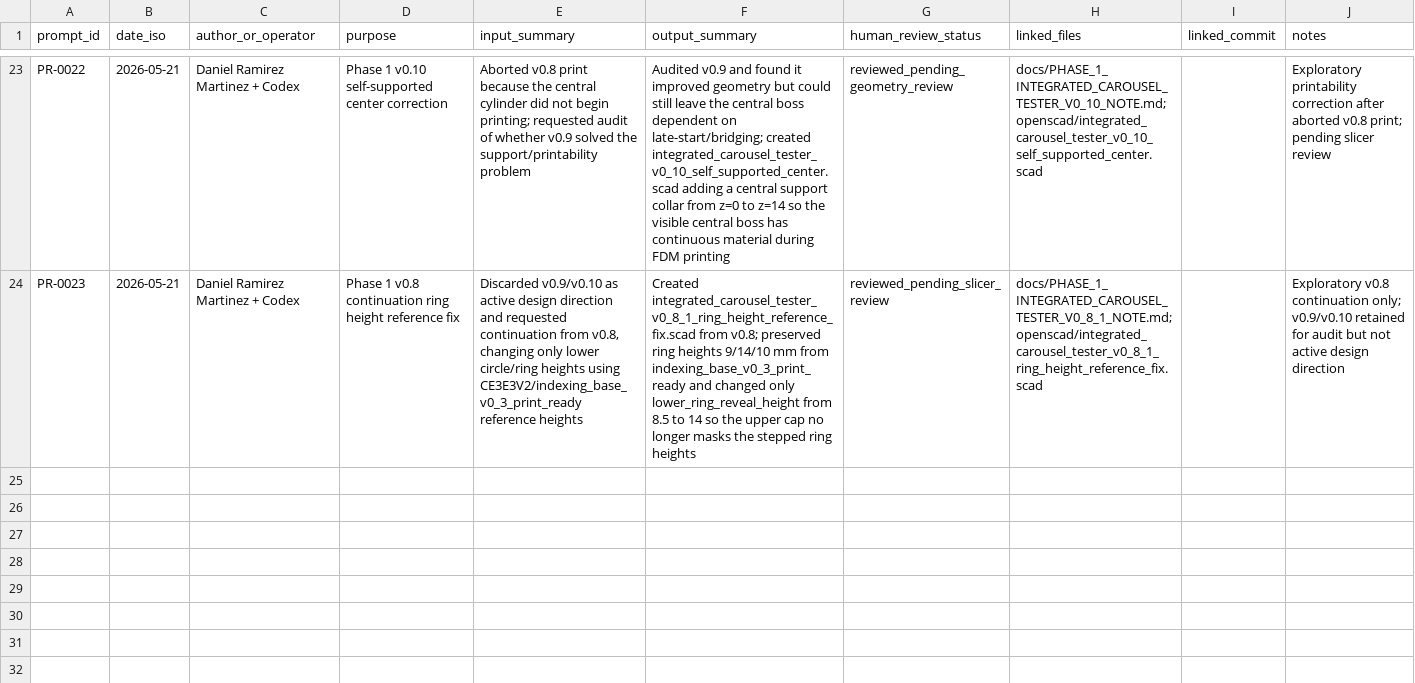
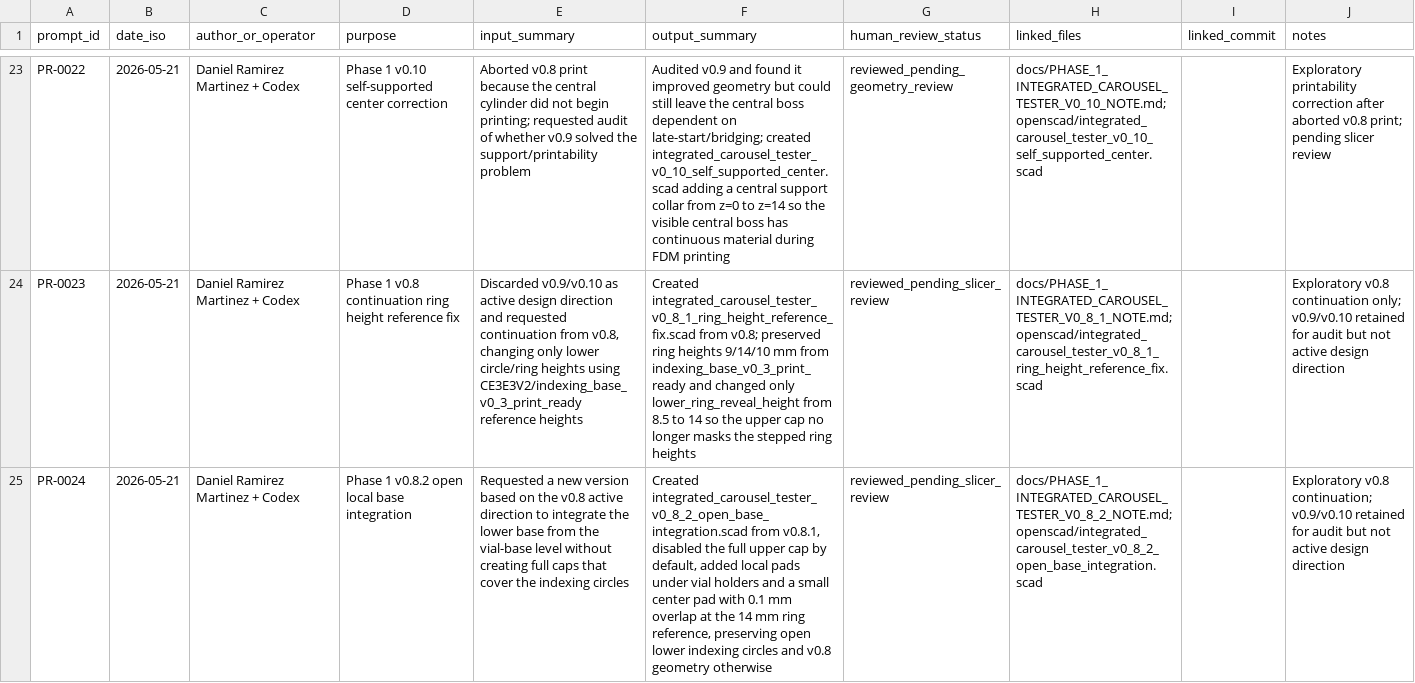
Before and after one commit to Tecnodram/synaptip-uvvis-module, a CSV file: prompts/prompt_traceability_log.csv, drawn as a sheet; only a part is shown, gaps mark what is left out; the diff names each change by its address in the sheet, - before the commit and + after, or states it on an @@ line.

Commit message:
Add v0.8.2 open local base integration

```diff
--- a/prompts/prompt_traceability_log.csv
+++ b/prompts/prompt_traceability_log.csv
+row 25: PR-0024 | 2026-05-21 | Daniel Ramirez Martinez + Codex | Phase 1 v0.8.2 open local base integration | Requested a new version based on the v0.8 active direction to integrate the lower base from the vial-base level without creating full caps that cover the indexing circles | Created integrated_carousel_tester_v0_8_2_open_base_integration.scad from v0.8.1, disabled the full upper cap by default, added local pads under vial holders and a small center pad with 0.1 mm overlap at the 14 mm ring reference, preserving open lower indexing circles and v0.8 geometry otherwise | reviewed_pending_slicer_review | docs/PHASE_1_INTEGRATED_CAROUSEL_TESTER_V0_8_2_NOTE.md;openscad/integrated_carousel_tester_v0_8_2_open_base_integration.scad |  | Exploratory v0.8 continuation; v0.9/v0.10 retained for audit but not active design direction
```
Also changed, not shown: 3 other files.
